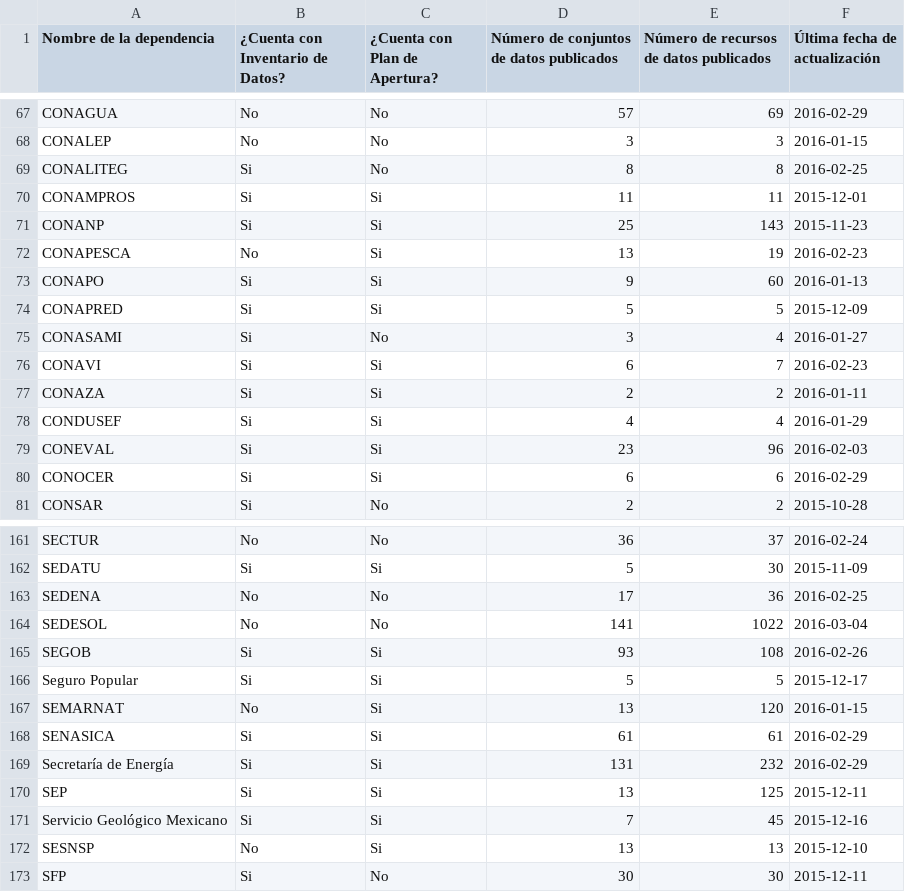
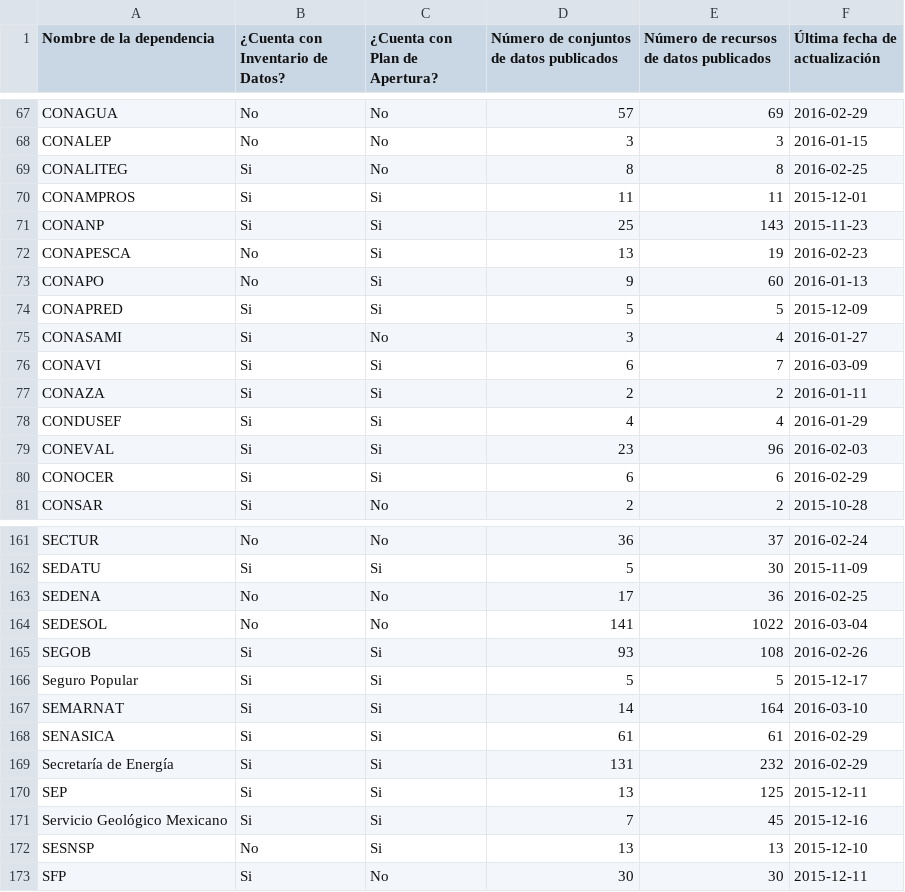
Before and after one commit to armandhok/create_dataset, a CSV file: dataset_presidencia.csv, drawn as a sheet; only a part is shown, gaps mark what is left out.

```diff
--- a/dataset_presidencia.csv
+++ b/dataset_presidencia.csv
@@ -72,6 +72,6 @@
 "CONAPESCA","No","Si",13,19,2016-02-23
-"CONAPO","Si","Si",9,60,2016-01-13
+"CONAPO","No","Si",9,60,2016-01-13
 "CONAPRED","Si","Si",5,5,2015-12-09
 "CONASAMI","Si","No",3,4,2016-01-27
-"CONAVI","Si","Si",6,7,2016-02-23
+"CONAVI","Si","Si",6,7,2016-03-09
 "CONAZA","Si","Si",2,2,2016-01-11
@@ -166,3 +166,3 @@
 "Seguro Popular","Si","Si",5,5,2015-12-17
-"SEMARNAT","No","Si",13,120,2016-01-15
+"SEMARNAT","Si","Si",14,164,2016-03-10
 "SENASICA","Si","Si",61,61,2016-02-29
```
Also changed, not shown: dirty_adela.csv, 1 other file.
